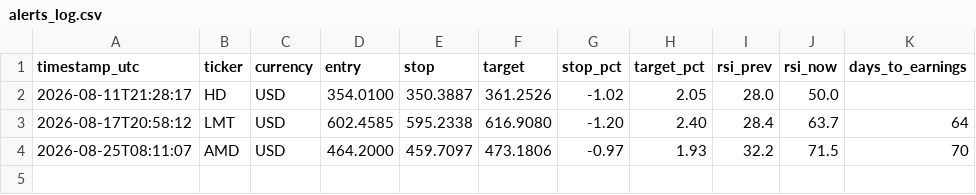
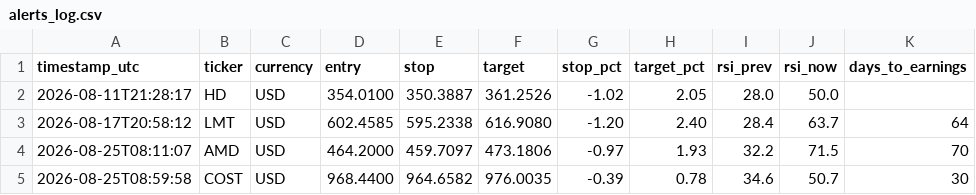
Before and after one commit to GraceVio/StockAlert, a CSV file: alerts_log.csv, drawn as a sheet; the diff names each change by its address in the sheet, - before the commit and + after, or states it on an @@ line.

```diff
--- a/alerts_log.csv
+++ b/alerts_log.csv
+row 5: 2026-08-25T08:59:58 | COST | USD | 968.4400 | 964.6582 | 976.0035 | -0.39 | 0.78 | 34.6 | 50.7 | 30
```
